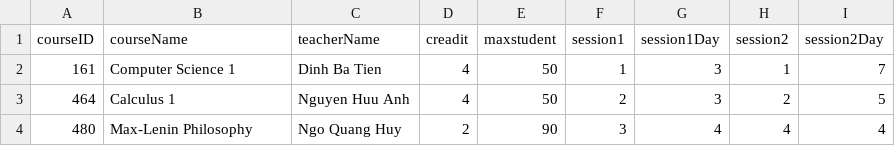
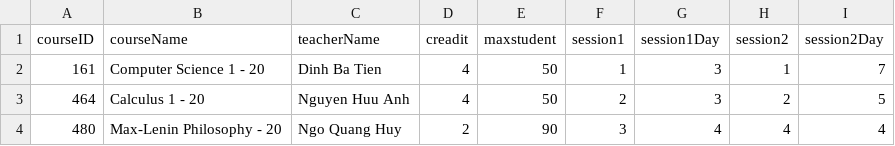
Before and after one commit to hoangteo0103/CS162-Team13-Project, a CSV file: Project1/Project1/SchoolYears/2020-2021/Semester1/Courses/Courses.csv, drawn as a sheet.

```diff
--- a/Project1/Project1/SchoolYears/2020-2021/Semester1/Courses/Courses.csv
+++ b/Project1/Project1/SchoolYears/2020-2021/Semester1/Courses/Courses.csv
@@ -1,4 +1,4 @@
 courseID,courseName,teacherName,creadit,maxstudent,session1,session1Day,session2,session2Day
-161,Computer Science 1,Dinh Ba Tien,4,50,1,3,1,7
-464,Calculus 1,Nguyen Huu Anh,4,50,2,3,2,5
-480,Max-Lenin Philosophy,Ngo Quang Huy,2,90,3,4,4,4
+161,Computer Science 1 - 20,Dinh Ba Tien,4,50,1,3,1,7
+464,Calculus 1 - 20,Nguyen Huu Anh,4,50,2,3,2,5
+480,Max-Lenin Philosophy - 20,Ngo Quang Huy,2,90,3,4,4,4
```
Also changed, not shown: Project1/Project1/SchoolYears/2019-2020/Semester1/Courses/Courses.csv, Project1/Project1/SchoolYears/2019-2020/Semester2/Courses/Courses.csv, 46 other files.
